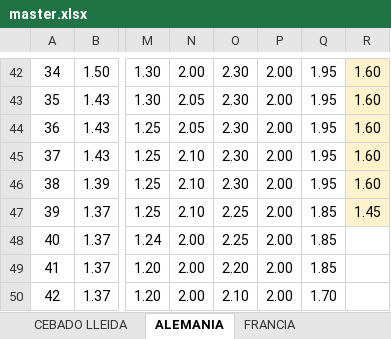
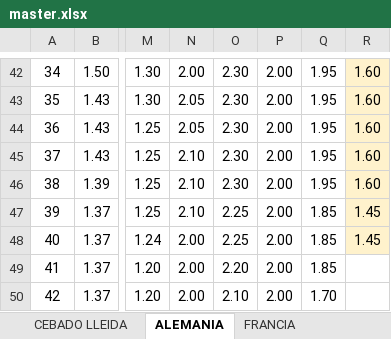
Before and after one commit to agenteporcinogj-alt/porcino-lonja, an Excel workbook: data/master.xlsx, sheet ALEMANIA, drawn as a sheet; only a part is shown, gaps mark what is left out; values as stored, in another font and other column widths than the file's, no borders; charts and pictures not drawn; the diff names each change by its address in the sheet, - before the commit and + after, or states it on an @@ line.

```diff
--- a/data/master.xlsx (sheet ALEMANIA)
+++ b/data/master.xlsx (sheet ALEMANIA)
-R48: (empty)
+R48: 1.45
-R48 fill: none
+R48 fill: #FFF2CC
```
Also changed, not shown: sheet DINAMARCA, sheet FRANCIA, 1 other file.
